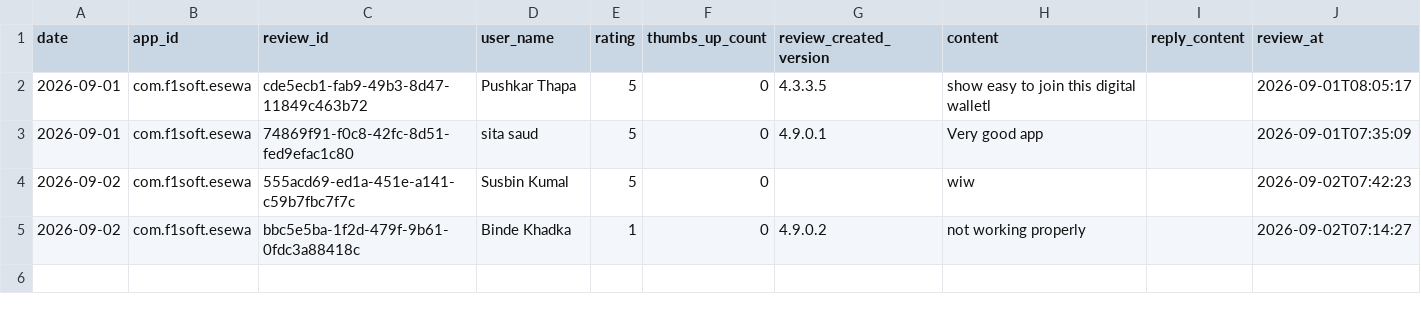
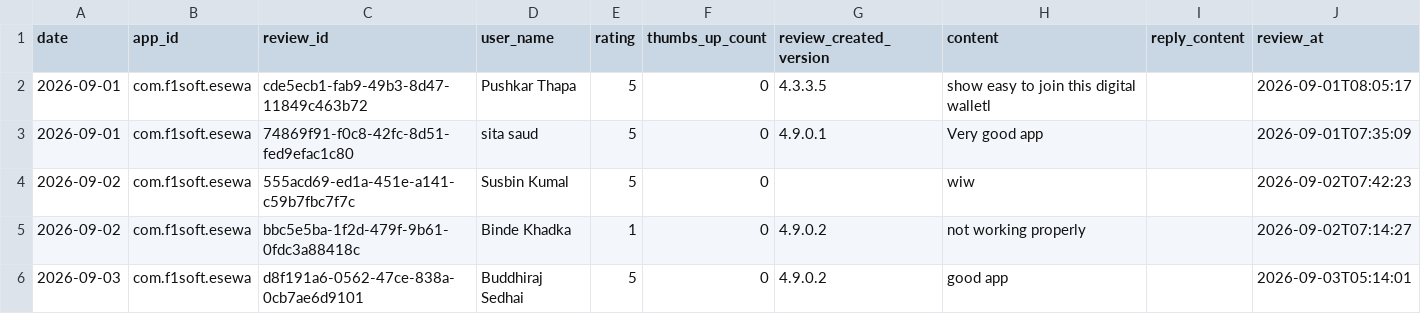
Before and after one commit to g10drasingh/App-Install-Tracker, a CSV file: data/reviews_2026-09.csv, drawn as a sheet; the diff names each change by its address in the sheet, - before the commit and + after, or states it on an @@ line.

```diff
--- a/data/reviews_2026-09.csv
+++ b/data/reviews_2026-09.csv
+row 6: 2026-09-03 | com.f1soft.esewa | d8f191a6-0562-47ce-838a-0cb7ae6d9101 | Buddhiraj Sedhai | 5 | 0 | 4.9.0.2 | good app |  | 2026-09-03T05:14:01
```
Also changed, not shown: data/app_installs.csv.
